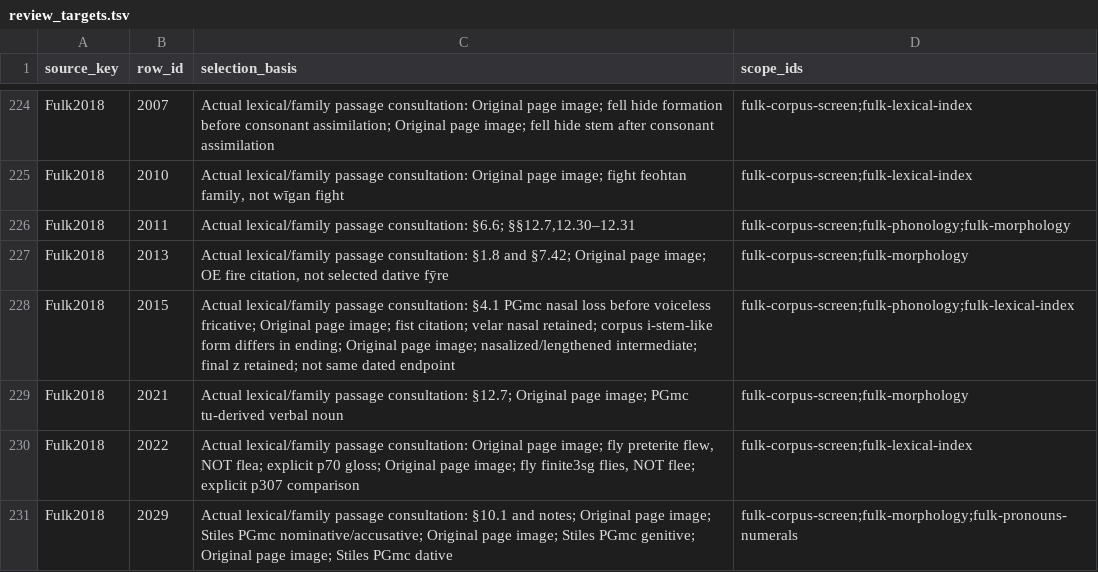
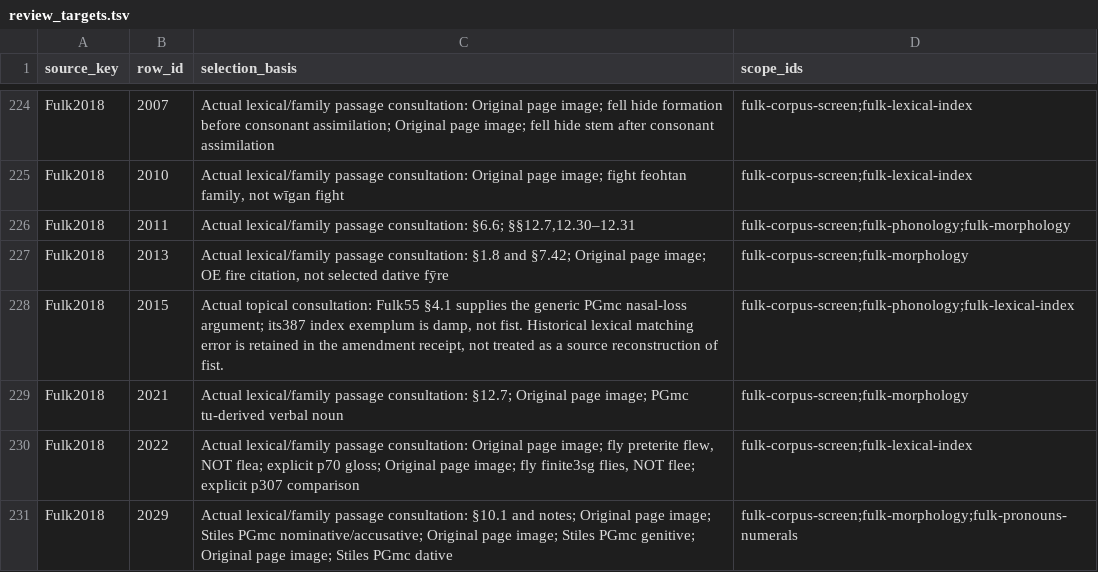
Before and after one commit to TJuniper/caprWIP, a TSV file: Germanic/docs/lexeme_reports/pgmc_reconstructions/review_targets.tsv, drawn as a sheet; only a part is shown, gaps mark what is left out.

```diff
--- a/Germanic/docs/lexeme_reports/pgmc_reconstructions/review_targets.tsv
+++ b/Germanic/docs/lexeme_reports/pgmc_reconstructions/review_targets.tsv
@@ -227,3 +227,3 @@ Fulk2018	2011	Actual lexical/family passage consultation: §6.6; §§12.7,12.30
 Fulk2018	2013	Actual lexical/family passage consultation: §1.8 and §7.42; Original page image; OE fire citation, not selected dative fȳre	fulk-corpus-screen;fulk-morphology
-Fulk2018	2015	Actual lexical/family passage consultation: §4.1 PGmc nasal loss before voiceless fricative; Original page image; fist citation; velar nasal retained; corpus i-stem-like form differs in ending; Original page image; nasalized/lengthened intermediate; final z retained; not same dated endpoint	fulk-corpus-screen;fulk-phonology;fulk-lexical-index
+Fulk2018	2015	Actual topical consultation: Fulk55 §4.1 supplies the generic PGmc nasal-loss argument; its387 index exemplum is damp, not fist. Historical lexical matching error is retained in the amendment receipt, not treated as a source reconstruction of fist.	fulk-corpus-screen;fulk-phonology;fulk-lexical-index
 Fulk2018	2021	Actual lexical/family passage consultation: §12.7; Original page image; PGmc tu-derived verbal noun	fulk-corpus-screen;fulk-morphology
```
Also changed, not shown: Germanic/docs/lexeme_reports/pgmc_reconstructions/analytical_coverage.tsv, Germanic/docs/lexeme_reports/pgmc_reconstructions/coverage.tsv, 16 other files.
